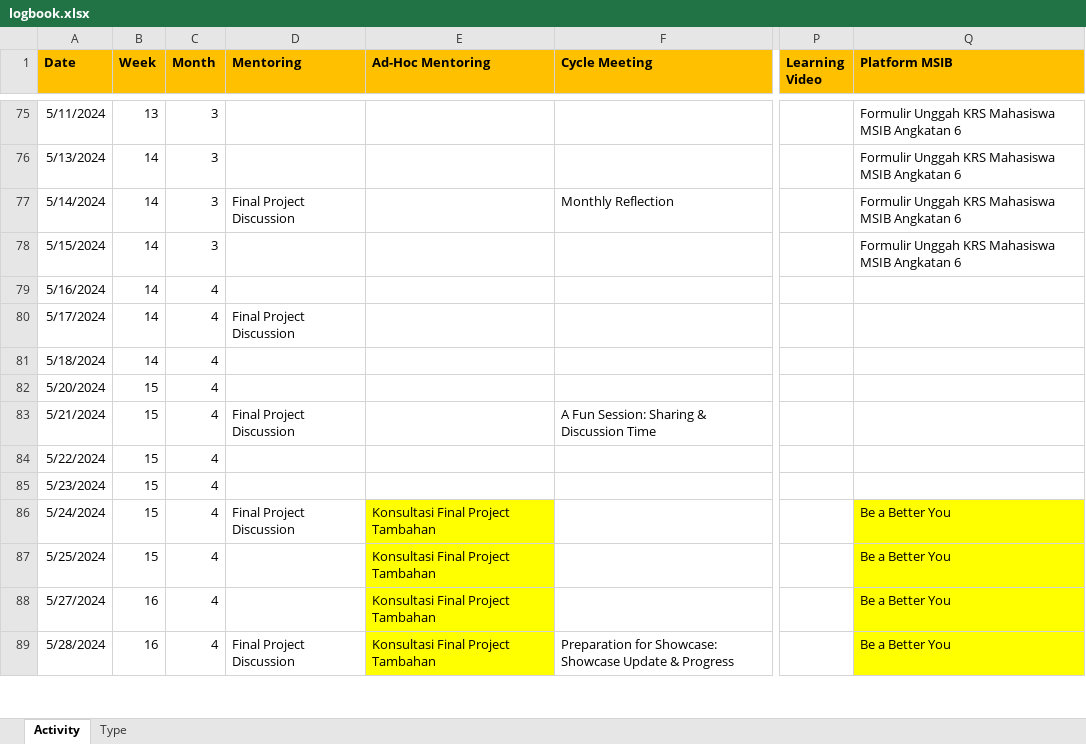
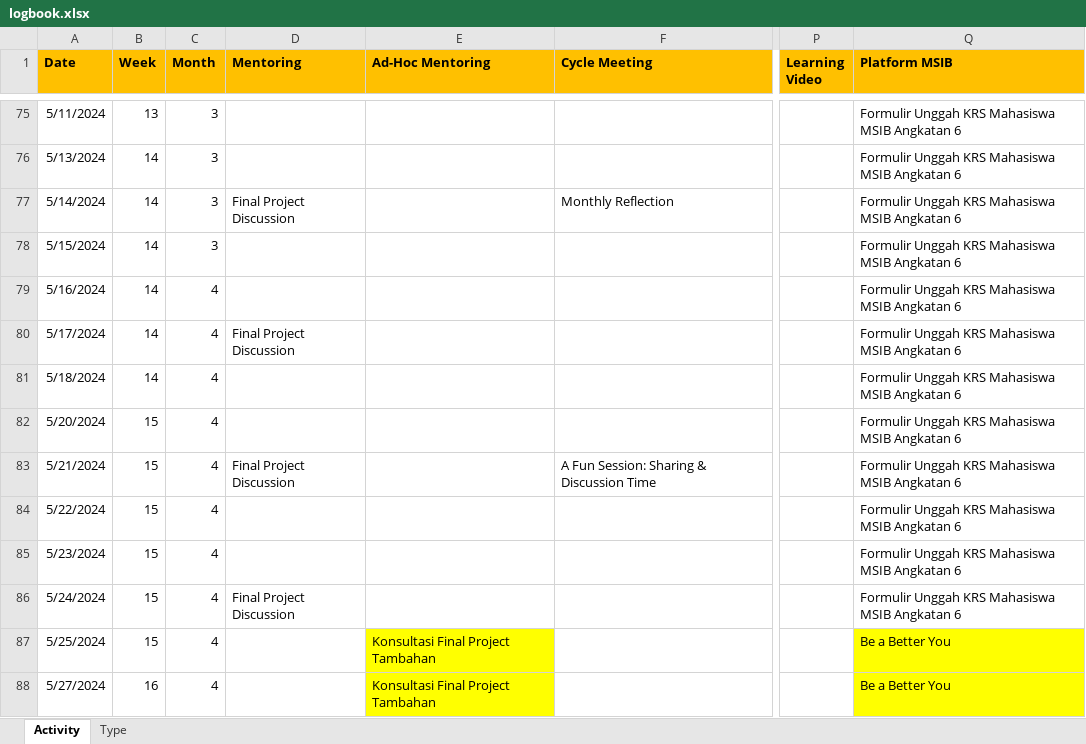
Before and after one commit to SuryaAdiPalguna/logbook-data-science-artificial-intelligence-startup-campus, an Excel workbook: logbook.xlsx, sheet Activity, drawn as a sheet; only a part is shown, gaps mark what is left out; the shorter side is filled out with more unchanged rows; values as stored, in another font and other column widths than the file's, no borders; the diff names each change by its address in the sheet, - before the commit and + after, or states it on an @@ line.

Commit message:
update file 24/05/2024

```diff
--- a/logbook.xlsx (sheet Activity)
+++ b/logbook.xlsx (sheet Activity)
-Q79:Q85 (Platform MSIB): (empty)
+Q79:Q85 (Platform MSIB): Formulir Unggah KRS Mahasiswa MSIB Angkatan 6
-E86 (Ad-Hoc Mentoring): Konsultasi Final Project Tambahan
+E86 (Ad-Hoc Mentoring): (empty)
-E86 fill: #FFFF00
+E86 fill: none
-Q86 (Platform MSIB): Be a Better You
+Q86 (Platform MSIB): Formulir Unggah KRS Mahasiswa MSIB Angkatan 6
-Q86 fill: #FFFF00
+Q86 fill: none
```
